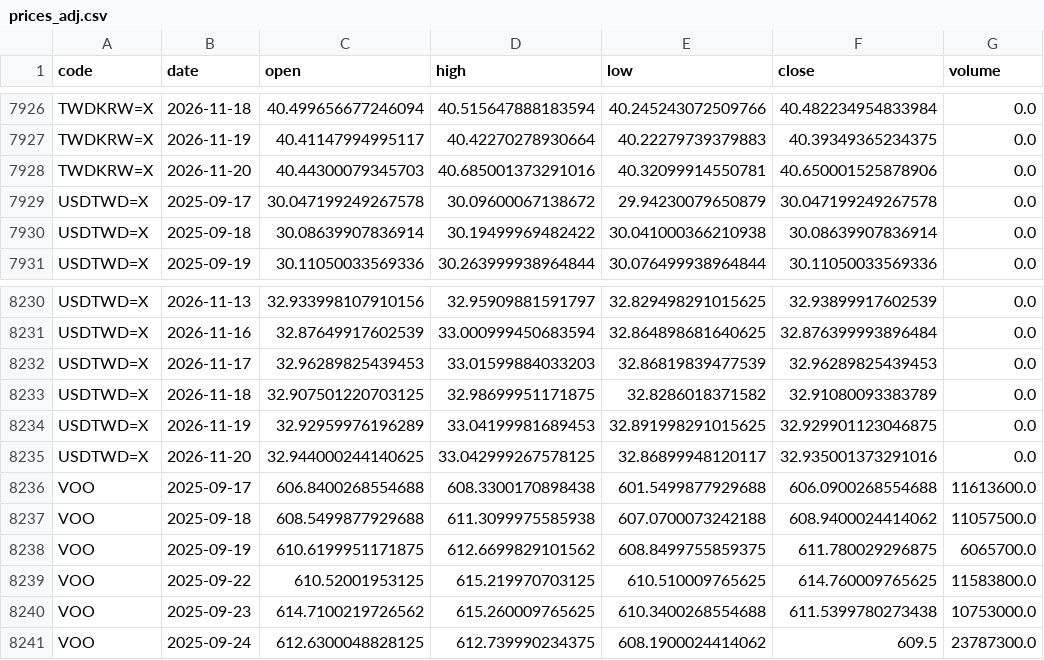
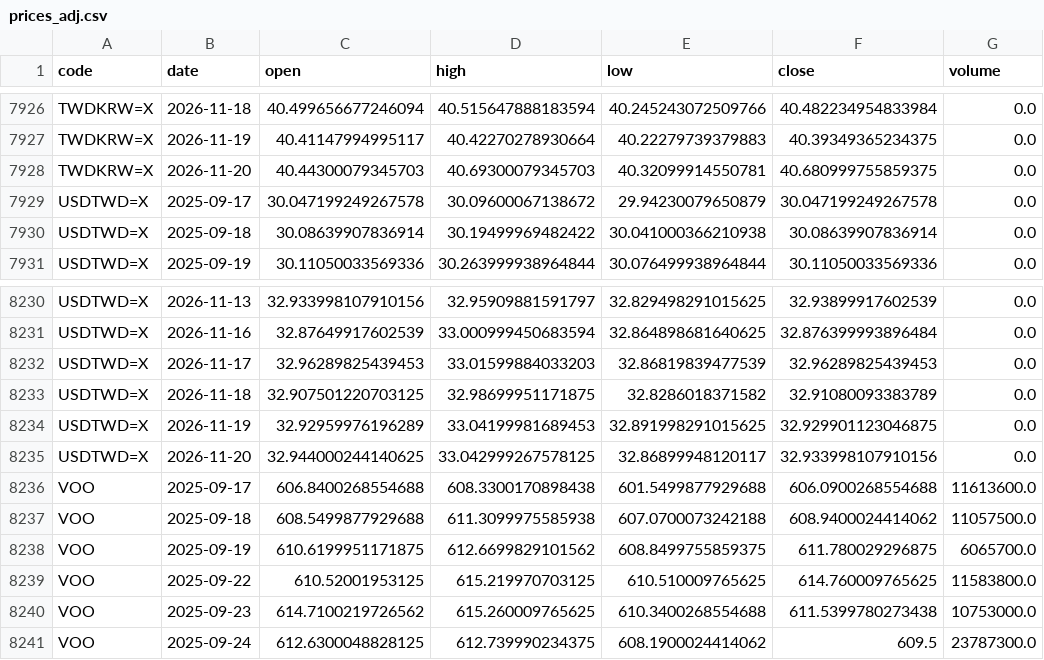
Before and after one commit to u6x06a/-tw-watchlist-data, a CSV file: data/prices_adj.csv, drawn as a sheet; only a part is shown, gaps mark what is left out.

Commit message:
update derived data 2026-11-21

```diff
--- a/data/prices_adj.csv
+++ b/data/prices_adj.csv
@@ -7927,3 +7927,3 @@ TWDKRW=X,2026-11-18,40.499656677246094,40.515647888183594,40.245243072509766,40.
 TWDKRW=X,2026-11-19,40.41147994995117,40.42270278930664,40.22279739379883,40.39349365234375,0.0
-TWDKRW=X,2026-11-20,40.44300079345703,40.685001373291016,40.32099914550781,40.650001525878906,0.0
+TWDKRW=X,2026-11-20,40.44300079345703,40.69300079345703,40.32099914550781,40.680999755859375,0.0
 USDTWD=X,2025-09-17,30.047199249267578,30.09600067138672,29.94230079650879,30.047199249267578,0.0
@@ -8234,3 +8234,3 @@ USDTWD=X,2026-11-18,32.907501220703125,32.98699951171875,32.8286018371582,32.910
 USDTWD=X,2026-11-19,32.92959976196289,33.04199981689453,32.891998291015625,32.929901123046875,0.0
-USDTWD=X,2026-11-20,32.944000244140625,33.042999267578125,32.86899948120117,32.935001373291016,0.0
+USDTWD=X,2026-11-20,32.944000244140625,33.042999267578125,32.86899948120117,32.933998107910156,0.0
 VOO,2025-09-17,606.8400268554688,608.3300170898438,601.5499877929688,606.0900268554688,11613600.0
```
Also changed, not shown: 10 other files.
